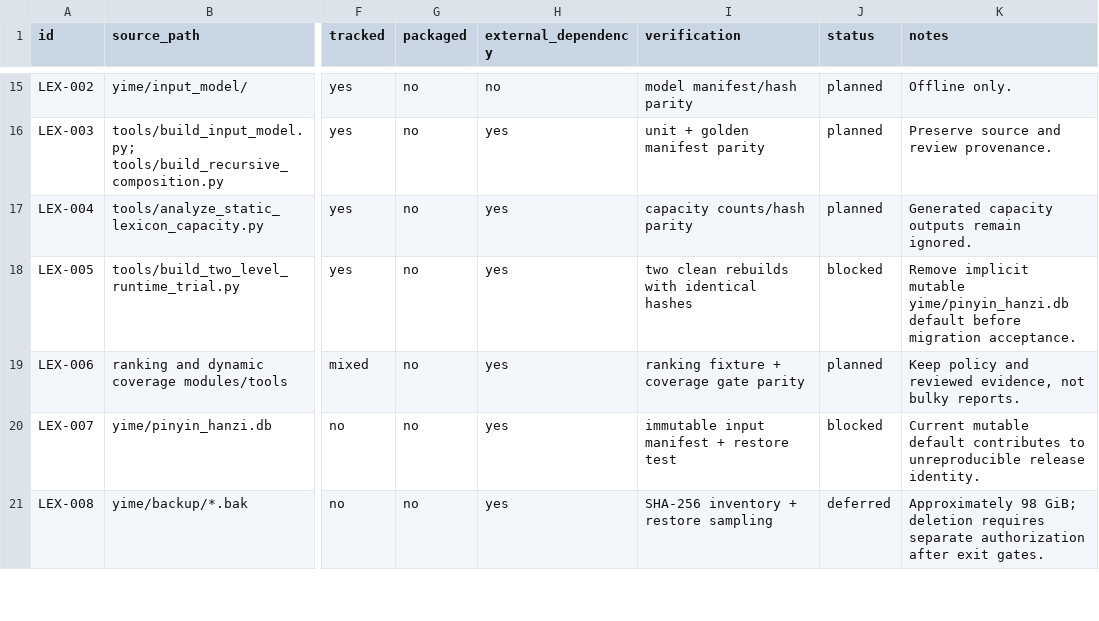
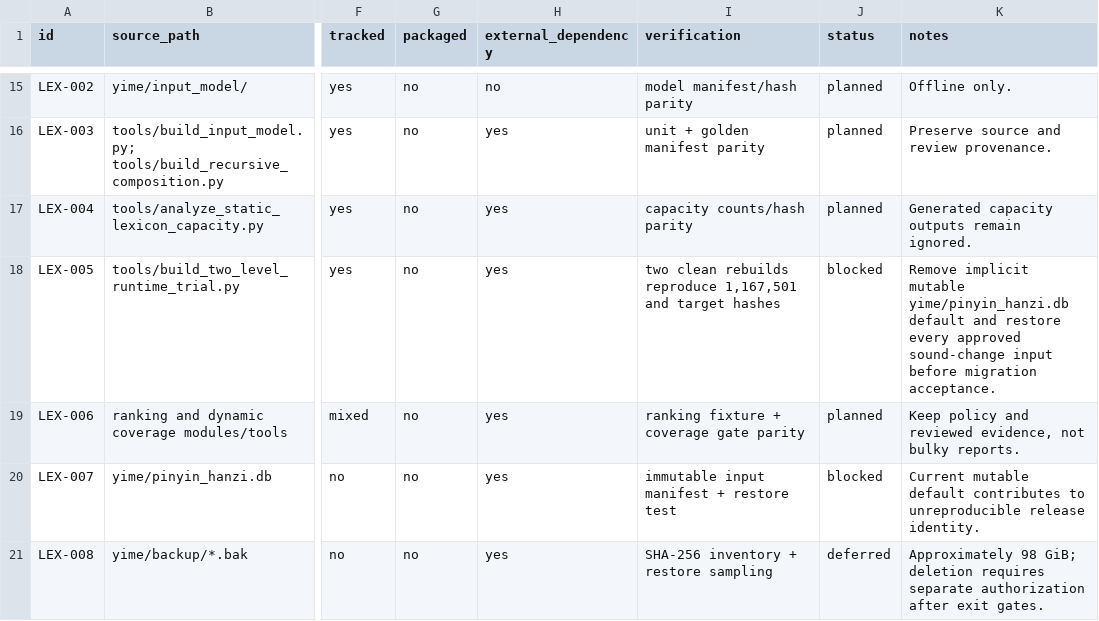
Before and after one commit to tsaanghwang/Yime, a TSV file: docs/project/prototype_migration_inventory.tsv, drawn as a sheet; only a part is shown, gaps mark what is left out; the diff covers the shown part only; the diff names each change by its address in the sheet, - before the commit and + after, or states it on an @@ line.

Commit message:
Fix target lexicon identity for prototype migration

```diff
--- a/docs/project/prototype_migration_inventory.tsv
+++ b/docs/project/prototype_migration_inventory.tsv
-I18 (verification): …clean rebuilds with identical hashes
+I18 (verification): …clean rebuilds reproduce 1,167,501 and target hashes
-K18 (notes): …yime/pinyin_hanzi.db default before migration…
+K18 (notes): …yime/pinyin_hanzi.db default and restore every approved sound-change input before migration…
```
Also changed, not shown: 1 added row and 3 edited cells elsewhere in this file, 1 other file.
